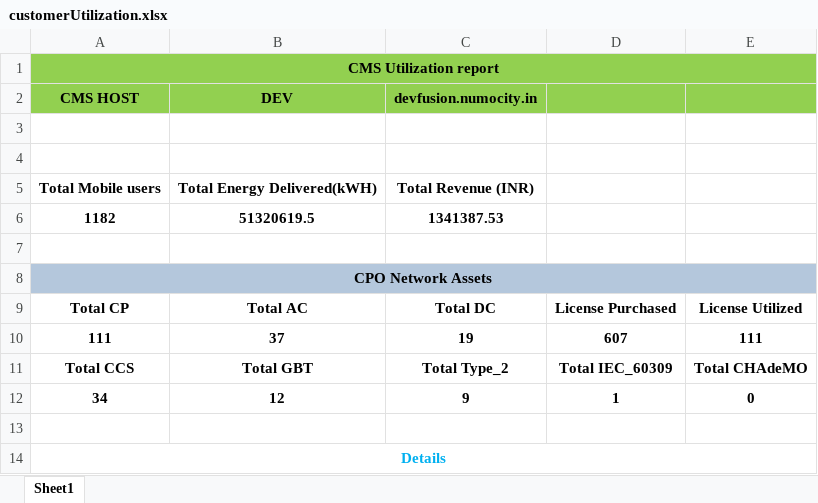
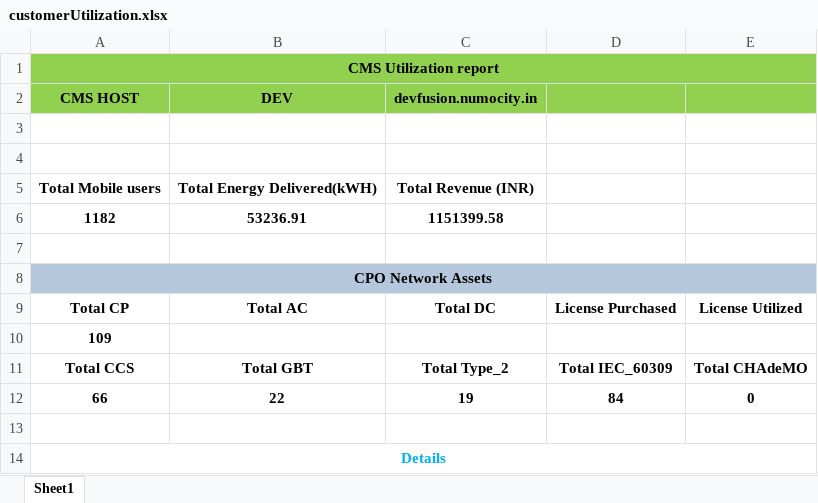
Before and after one commit to hareeshnumo/cmsUtilizationReport, an Excel workbook: customerUtilization.xlsx, sheet Sheet1, drawn as a sheet; only a part is shown; values as stored, in another font and other column widths than the file's, no borders; removed rows and columns are numbered as before the commit, all else as after; the diff covers the shown part only; the diff names each change by its address in the sheet, - before the commit and + after, or states it on an @@ line.

```diff
--- a/customerUtilization.xlsx (sheet Sheet1)
+++ b/customerUtilization.xlsx (sheet Sheet1)
-B6 (DEV): 51320619.5
+B6 (DEV): 53236.91
-C6 (devfusion.numocity.in): 1341387.53
+C6 (devfusion.numocity.in): 1151399.58
-row 10: 111 | 37 | 19 | 607 | 111
+row 10: 109
-row 12: 34 | 12 | 9 | 1 | 0
+row 12: 66 | 22 | 19 | 84 | 0
```
Also changed, not shown: other rows of this sheet, 4 other files.
